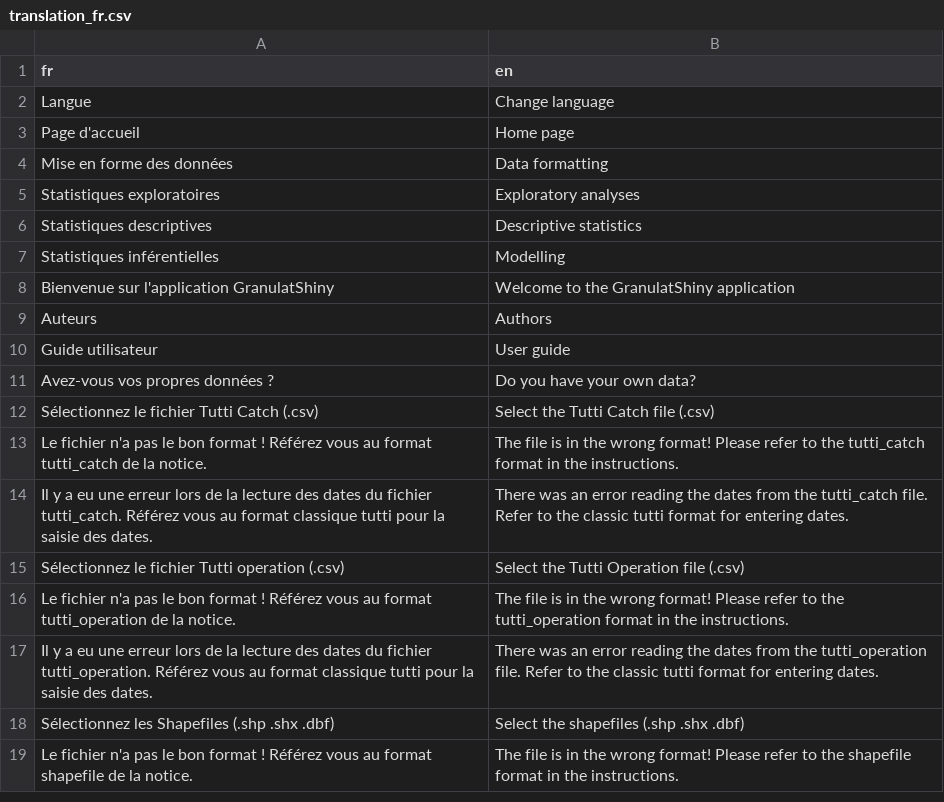
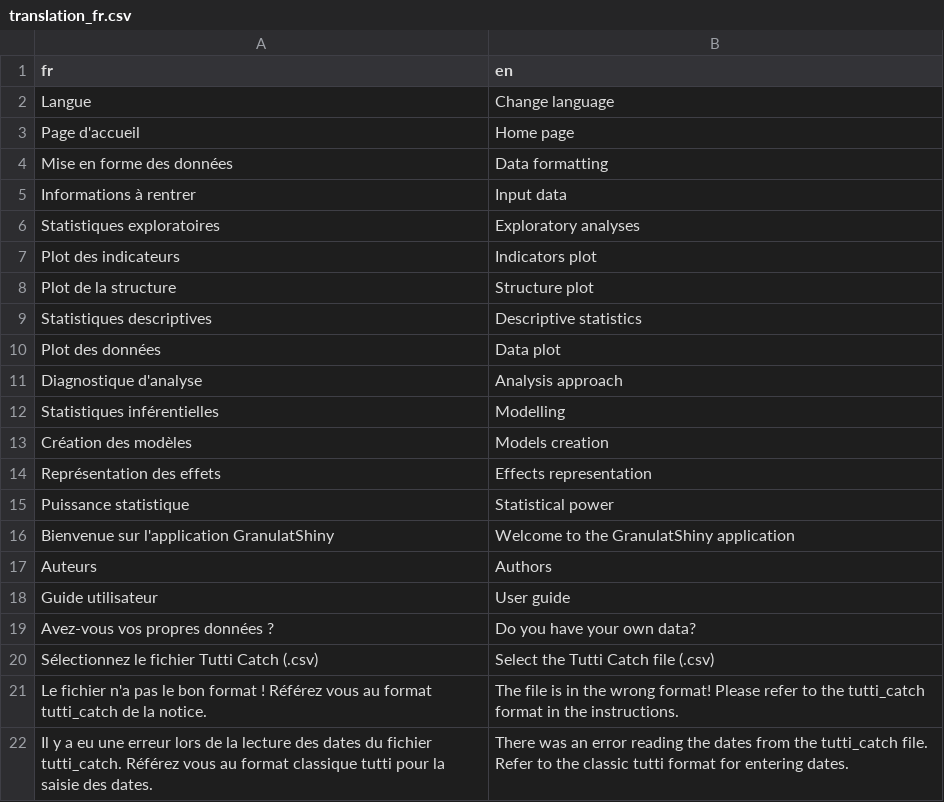
Before and after one commit to Aurel-HB/GranulatShiny, a CSV file: data/translation_fr.csv, drawn as a sheet; only a part is shown; the shorter side is filled out with more unchanged rows; the diff names each change by its address in the sheet, - before the commit and + after, or states it on an @@ line.

```diff
--- a/data/translation_fr.csv
+++ b/data/translation_fr.csv
+row 5: Informations à rentrer | Input data
+row 7: Plot des indicateurs | Indicators plot
+row 8: Plot de la structure | Structure plot
+row 10: Plot des données | Data plot
+row 11: Diagnostique d'analyse | Analysis approach
+row 13: Création des modèles | Models creation
+row 14: Représentation des effets | Effects representation
+row 15: Puissance statistique | Statistical power
```
Also changed, not shown: 13 other files.
